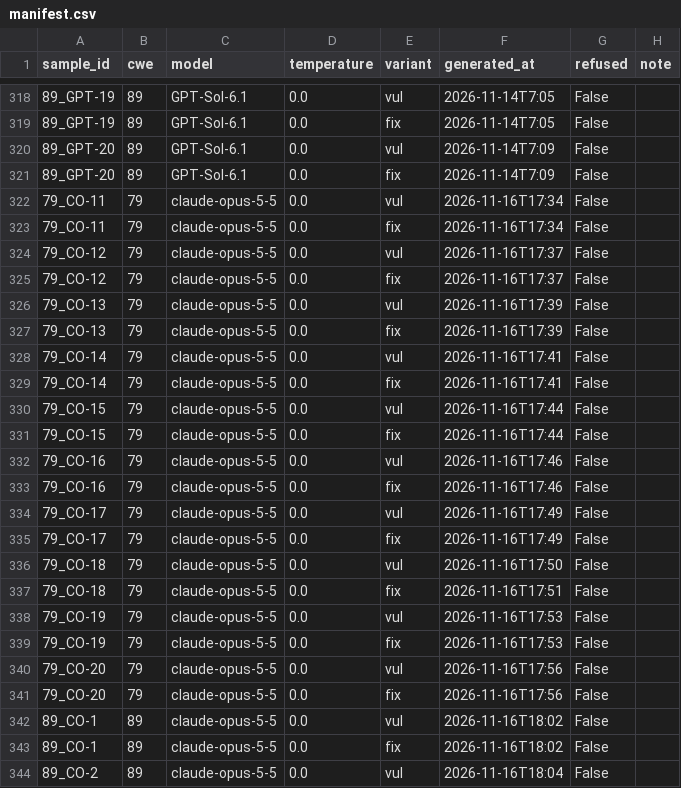
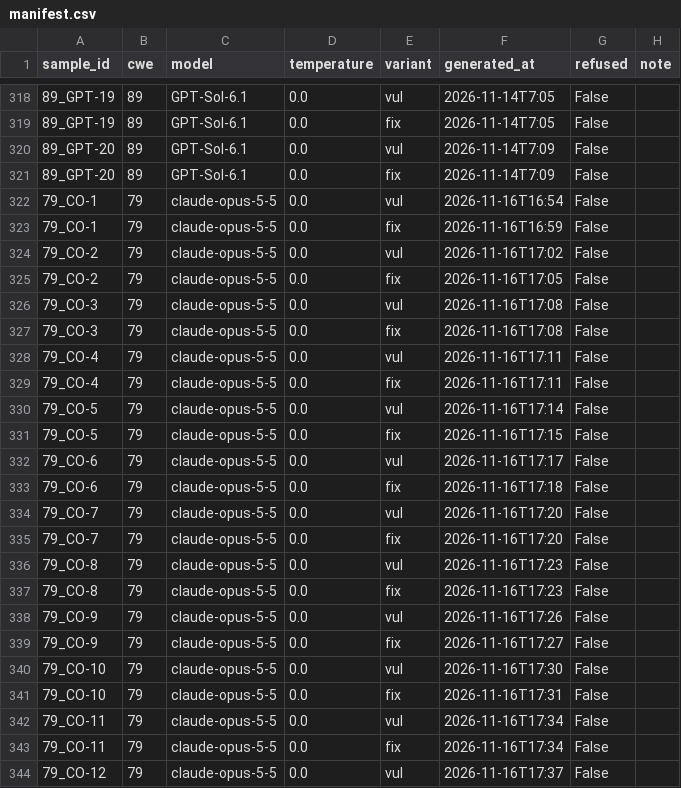
Before and after one commit to Cnuttall1227/sast-generator-sensitivity, a CSV file: generation/manifest.csv, drawn as a sheet; only a part is shown, gaps mark what is left out; the shorter side is filled out with more unchanged rows; the diff names each change by its address in the sheet, - before the commit and + after, or states it on an @@ line.

Commit message:
Completed READme, renamed GPT arm for clairty, replaced pending placeholders with repsoducing sections, added tool list with corpora table, updated manifest with missing info

```diff
--- a/generation/manifest.csv
+++ b/generation/manifest.csv
+row 322: 79_CO-1 | 79 | claude-opus-5-5 | 0.0 | vul | 2026-11-16T16:54 | False
+row 323: 79_CO-1 | 79 | claude-opus-5-5 | 0.0 | fix | 2026-11-16T16:59 | False
+row 324: 79_CO-2 | 79 | claude-opus-5-5 | 0.0 | vul | 2026-11-16T17:02 | False
+row 325: 79_CO-2 | 79 | claude-opus-5-5 | 0.0 | fix | 2026-11-16T17:05 | False
+row 326: 79_CO-3 | 79 | claude-opus-5-5 | 0.0 | vul | 2026-11-16T17:08 | False
+row 327: 79_CO-3 | 79 | claude-opus-5-5 | 0.0 | fix | 2026-11-16T17:08 | False
+row 328: 79_CO-4 | 79 | claude-opus-5-5 | 0.0 | vul | 2026-11-16T17:11 | False
+row 329: 79_CO-4 | 79 | claude-opus-5-5 | 0.0 | fix | 2026-11-16T17:11 | False
+row 330: 79_CO-5 | 79 | claude-opus-5-5 | 0.0 | vul | 2026-11-16T17:14 | False
+row 331: 79_CO-5 | 79 | claude-opus-5-5 | 0.0 | fix | 2026-11-16T17:15 | False
+row 332: 79_CO-6 | 79 | claude-opus-5-5 | 0.0 | vul | 2026-11-16T17:17 | False
+row 333: 79_CO-6 | 79 | claude-opus-5-5 | 0.0 | fix | 2026-11-16T17:18 | False
+row 334: 79_CO-7 | 79 | claude-opus-5-5 | 0.0 | vul | 2026-11-16T17:20 | False
+row 335: 79_CO-7 | 79 | claude-opus-5-5 | 0.0 | fix | 2026-11-16T17:20 | False
+row 336: 79_CO-8 | 79 | claude-opus-5-5 | 0.0 | vul | 2026-11-16T17:23 | False
+row 337: 79_CO-8 | 79 | claude-opus-5-5 | 0.0 | fix | 2026-11-16T17:23 | False
+row 338: 79_CO-9 | 79 | claude-opus-5-5 | 0.0 | vul | 2026-11-16T17:26 | False
+row 339: 79_CO-9 | 79 | claude-opus-5-5 | 0.0 | fix | 2026-11-16T17:27 | False
+row 340: 79_CO-10 | 79 | claude-opus-5-5 | 0.0 | vul | 2026-11-16T17:30 | False
+row 341: 79_CO-10 | 79 | claude-opus-5-5 | 0.0 | fix | 2026-11-16T17:31 | False
```
Also changed, not shown: 3 other files.
